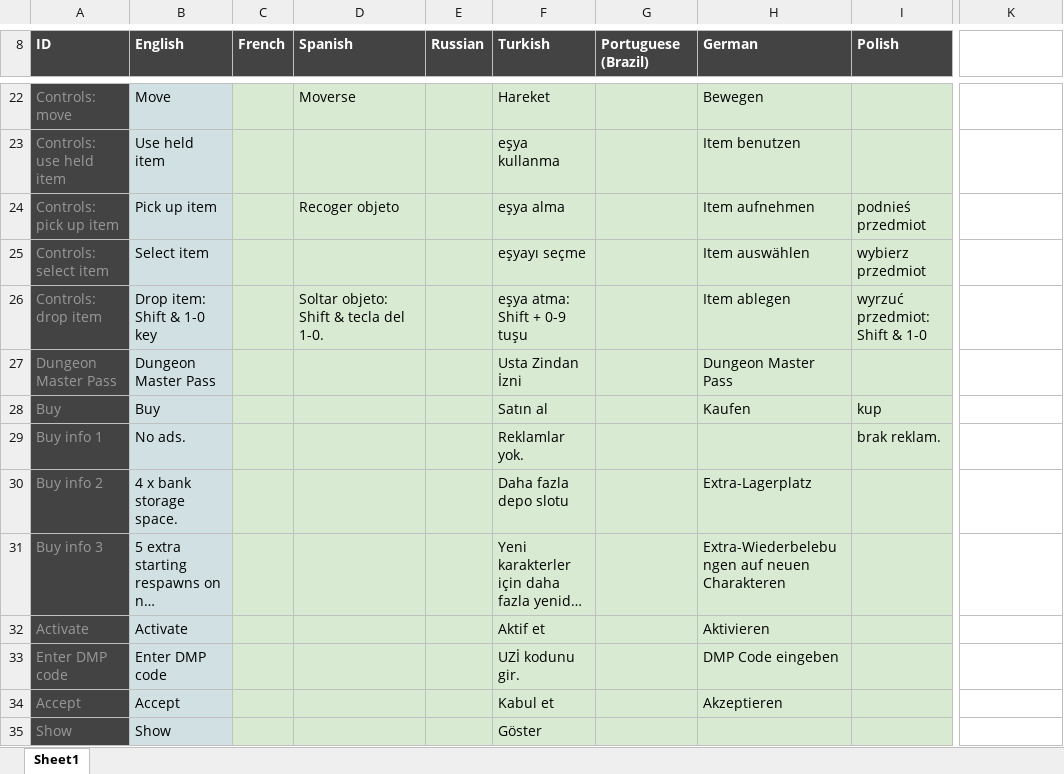
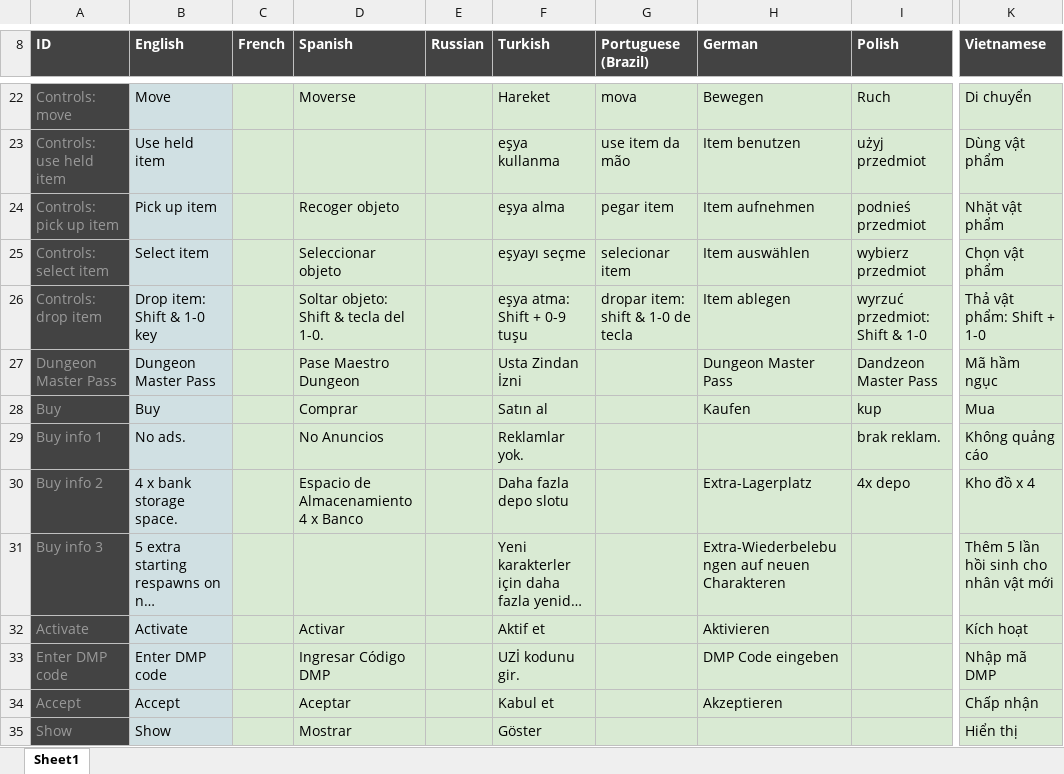
Before and after one commit to Arcanorum/rogueworld, an Excel workbook: server/Dungeonz.io translations.xlsx, sheet Sheet1, drawn as a sheet; only a part is shown, gaps mark what is left out; long unchanged cells end in …; values as stored, in another font and other column widths than the file's, no borders; charts and pictures not drawn; the diff covers the shown part only; the diff names each change by its address in the sheet, - before the commit and + after, or states it on an @@ line.

```diff
--- a/server/Dungeonz.io translations.xlsx (sheet Sheet1)
+++ b/server/Dungeonz.io translations.xlsx (sheet Sheet1)
-K8 fill: none
+K8 fill: #434343
-K8: (empty)
+K8: Vietnamese
-G22 (Portuguese (Brazil)): (empty)
+G22 (Portuguese (Brazil)): mova
-I22 (Polish): (empty)
+I22 (Polish): Ruch
-K22:K35 fill: none
+K22:K35 fill: #D9EAD3
-K22 (Vietnamese): (empty)
+K22 (Vietnamese): Di chuyển
-G23 (Portuguese (Brazil)): (empty)
+G23 (Portuguese (Brazil)): use item da mão
-I23 (Polish): (empty)
+I23 (Polish): użyj przedmiot
-K23 (Vietnamese): (empty)
+K23 (Vietnamese): Dùng vật phẩm
-G24 (Portuguese (Brazil)): (empty)
+G24 (Portuguese (Brazil)): pegar item
-K24 (Vietnamese): (empty)
+K24 (Vietnamese): Nhặt vật phẩm
-D25 (Spanish): (empty)
+D25 (Spanish): Seleccionar objeto
-G25 (Portuguese (Brazil)): (empty)
+G25 (Portuguese (Brazil)): selecionar item
-K25 (Vietnamese): (empty)
+K25 (Vietnamese): Chọn vật phẩm
-G26 (Portuguese (Brazil)): (empty)
+G26 (Portuguese (Brazil)): dropar item: shift & 1-0 de tecla
-K26 (Vietnamese): (empty)
+K26 (Vietnamese): Thả vật phẩm: Shift + 1-0
-D27 (Spanish): (empty)
+D27 (Spanish): Pase Maestro Dungeon
-I27 (Polish): (empty)
+I27 (Polish): Dandzeon Master Pass
-K27 (Vietnamese): (empty)
+K27 (Vietnamese): Mã hầm ngục
-D28 (Spanish): (empty)
+D28 (Spanish): Comprar
-K28 (Vietnamese): (empty)
+K28 (Vietnamese): Mua
-D29 (Spanish): (empty)
+D29 (Spanish): No Anuncios
-K29 (Vietnamese): (empty)
+K29 (Vietnamese): Không quảng cáo
-D30 (Spanish): (empty)
+D30 (Spanish): Espacio de Almacenamiento 4 x Banco
-I30 (Polish): (empty)
+I30 (Polish): 4x depo
-K30 (Vietnamese): (empty)
+K30 (Vietnamese): Kho đồ x 4
-K31 (Vietnamese): (empty)
+K31 (Vietnamese): Thêm 5 lần hồi sinh cho nhân vật mới
-D32 (Spanish): (empty)
+D32 (Spanish): Activar
-K32 (Vietnamese): (empty)
+K32 (Vietnamese): Kích hoạt
-D33 (Spanish): (empty)
+D33 (Spanish): Ingresar Código DMP
-K33 (Vietnamese): (empty)
+K33 (Vietnamese): Nhập mã DMP
-D34 (Spanish): (empty)
+D34 (Spanish): Aceptar
-K34 (Vietnamese): (empty)
+K34 (Vietnamese): Chấp nhận
-D35 (Spanish): (empty)
+D35 (Spanish): Mostrar
-K35 (Vietnamese): (empty)
+K35 (Vietnamese): Hiển thị
```
Also changed, not shown: 4 added rows, 171 edited cells and cell formats elsewhere in this sheet, charts or pictures, server/Dungeonz.io mob values.xlsx, 17 other files.
